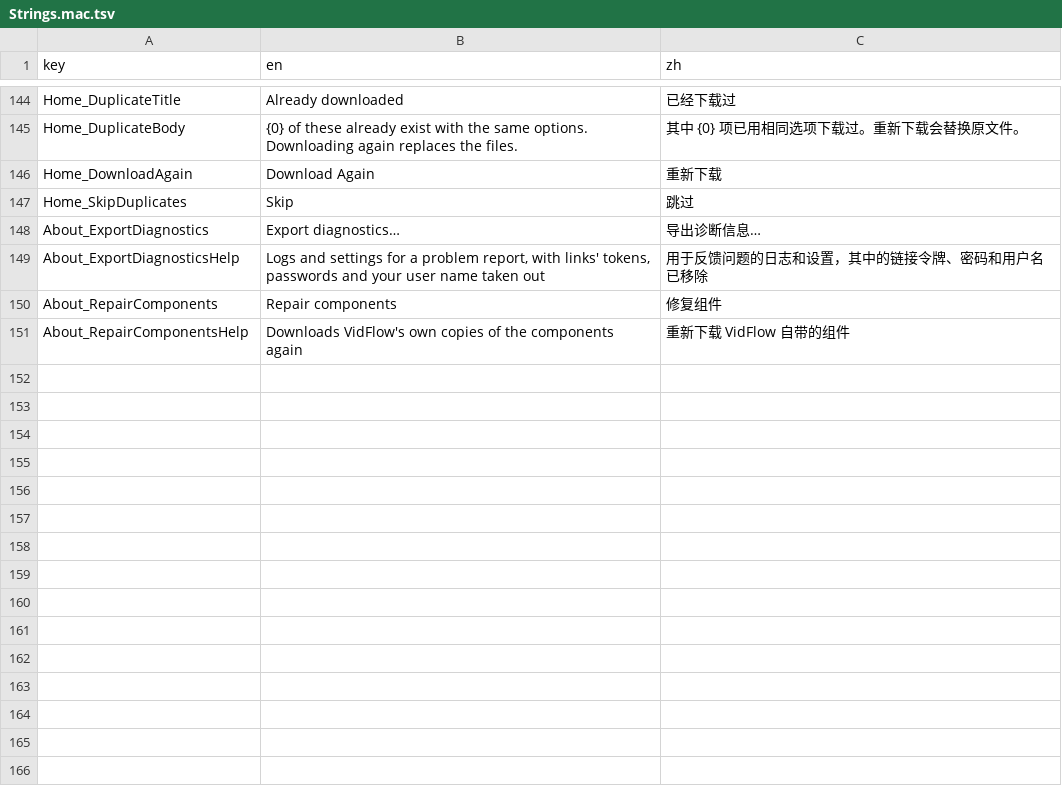
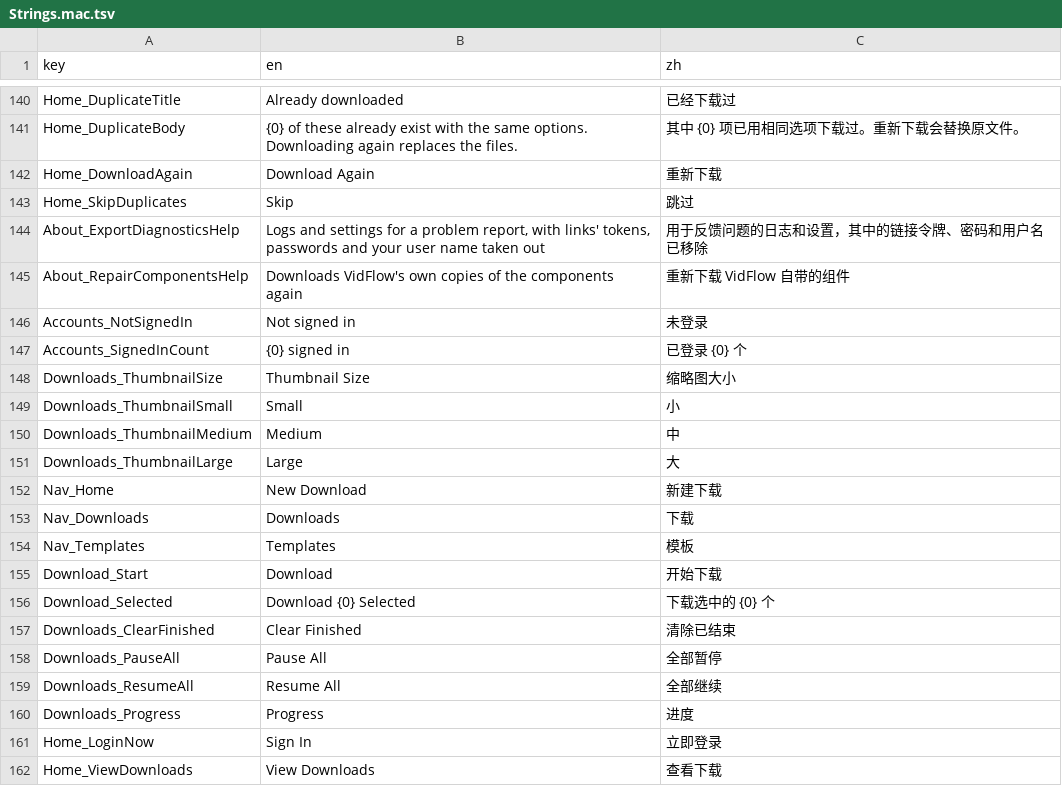
Before and after one commit to Magicherry/VidFlow-for-Mac, a TSV file: Packages/VidFlowCore/Sources/VidFlowCore/Resources/Strings.mac.tsv, drawn as a sheet; only a part is shown, gaps mark what is left out; removed rows and columns are numbered as before the commit, all else as after; the diff covers the shown part only; the diff names each change by its address in the sheet, - before the commit and + after, or states it on an @@ line.

```diff
--- a/Packages/VidFlowCore/Sources/VidFlowCore/Resources/Strings.mac.tsv
+++ b/Packages/VidFlowCore/Sources/VidFlowCore/Resources/Strings.mac.tsv
-row 148: About_ExportDiagnostics | Export diagnostics… | 导出诊断信息…
-row 150: About_RepairComponents | Repair components | 修复组件
+row 146: Accounts_NotSignedIn | Not signed in | 未登录
+row 147: Accounts_SignedInCount | {0} signed in | 已登录 {0} 个
+row 148: Downloads_ThumbnailSize | Thumbnail Size | 缩略图大小
+row 149: Downloads_ThumbnailSmall | Small | 小
+row 150: Downloads_ThumbnailMedium | Medium | 中
+row 151: Downloads_ThumbnailLarge | Large | 大
+row 152: Nav_Home | New Download | 新建下载
+row 153: Nav_Downloads | Downloads | 下载
+row 154: Nav_Templates | Templates | 模板
+row 155: Download_Start | Download | 开始下载
+row 156: Download_Selected | Download {0} Selected | 下载选中的 {0} 个
+row 157: Downloads_ClearFinished | Clear Finished | 清除已结束
+row 158: Downloads_PauseAll | Pause All | 全部暂停
+row 159: Downloads_ResumeAll | Resume All | 全部继续
+row 160: Downloads_Progress | Progress | 进度
+row 161: Home_LoginNow | Sign In | 立即登录
+row 162: Home_ViewDownloads | View Downloads | 查看下载
```
Also changed, not shown: 27 added rows, 3 removed rows and 1 moved row elsewhere in this file, 15 other files.
